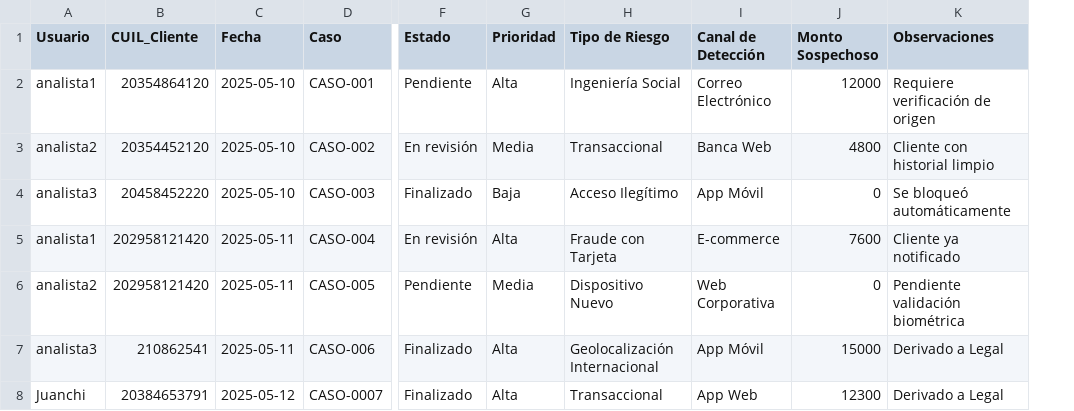
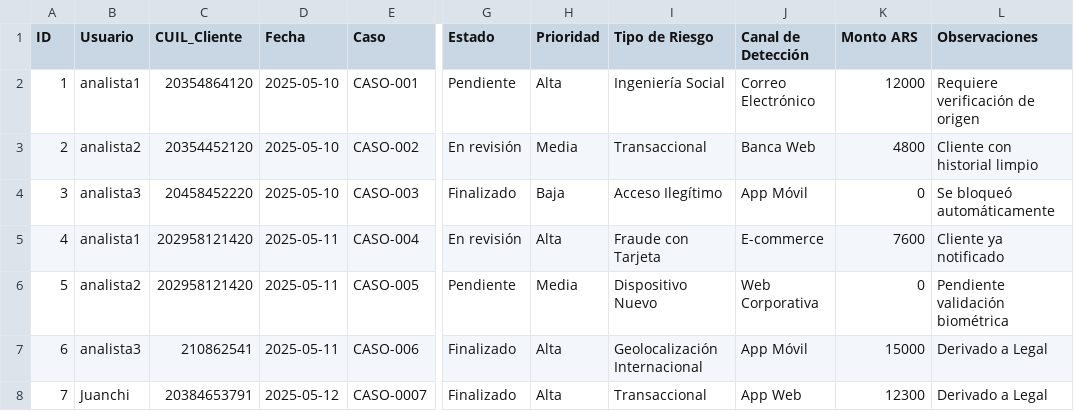
Before and after one commit to Juanchirobot/formulario-cargas, a CSV file: historico_carga.csv, drawn as a sheet; only a part is shown, gaps mark what is left out; addresses are those after the commit; the diff names each change by its address in the sheet, - before the commit and + after, or states it on an @@ line.

Commit message:
Update historico_carga.csv

```diff
--- a/historico_carga.csv
+++ b/historico_carga.csv
+column A (ID), rows 2-8: 1 | 2 | 3 | 4 | 5 | 6 | 7
-K1: Monto Sospechoso
+K1: Monto ARS
```
